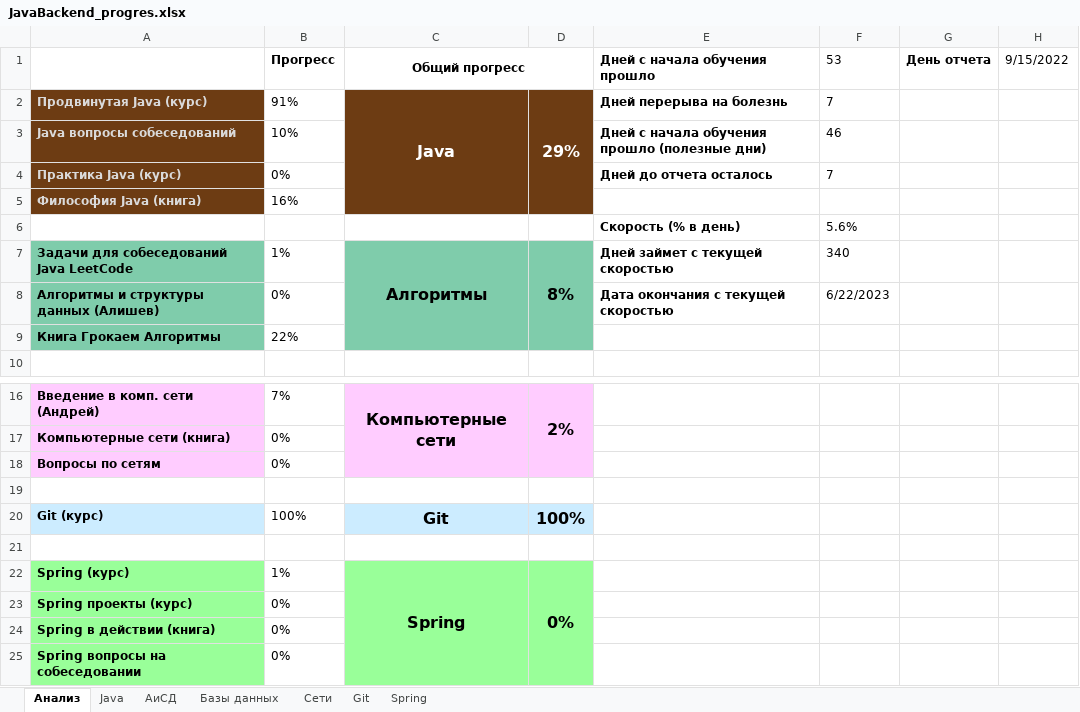
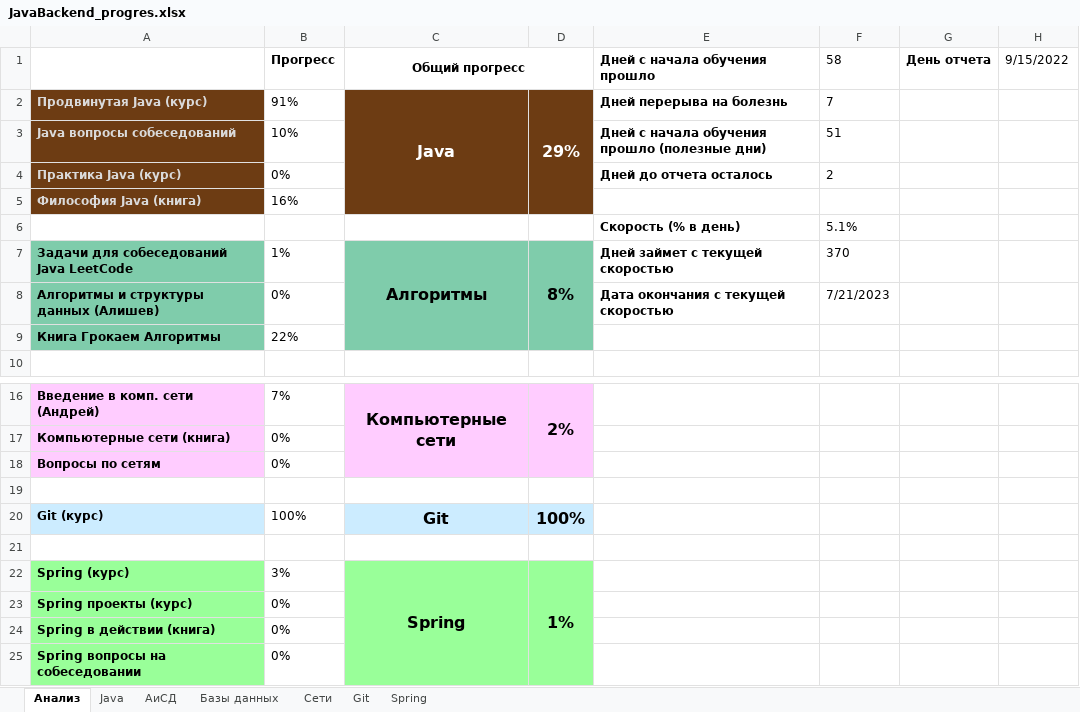
Before and after one commit to Shilaev/Java-Backend, an Excel workbook: JavaBackend_progres.xlsx, sheet Анализ, drawn as a sheet; only a part is shown, gaps mark what is left out; values as stored, in another font and other column widths than the file's, no borders; charts and pictures not drawn; the diff names each change by its address in the sheet, - before the commit and + after, or states it on an @@ line.

Commit message:
update progress

```diff
--- a/JavaBackend_progres.xlsx (sheet Анализ)
+++ b/JavaBackend_progres.xlsx (sheet Анализ)
-F1: 53
+F1: 58
-F3 (58): 46
+F3 (58): 51
-F4 (58): 7
+F4 (58): 2
-F6 (58): 5.6%
+F6 (58): 5.1%
-F7 (58): 340
+F7 (58): 370
-F8 (58): 6/22/2023
+F8 (58): 7/21/2023
-B22 (Прогресс): 1%
+B22 (Прогресс): 3%
-D22: 0%
+D22: 1%
```
Also changed, not shown: sheet Spring, charts or pictures.
